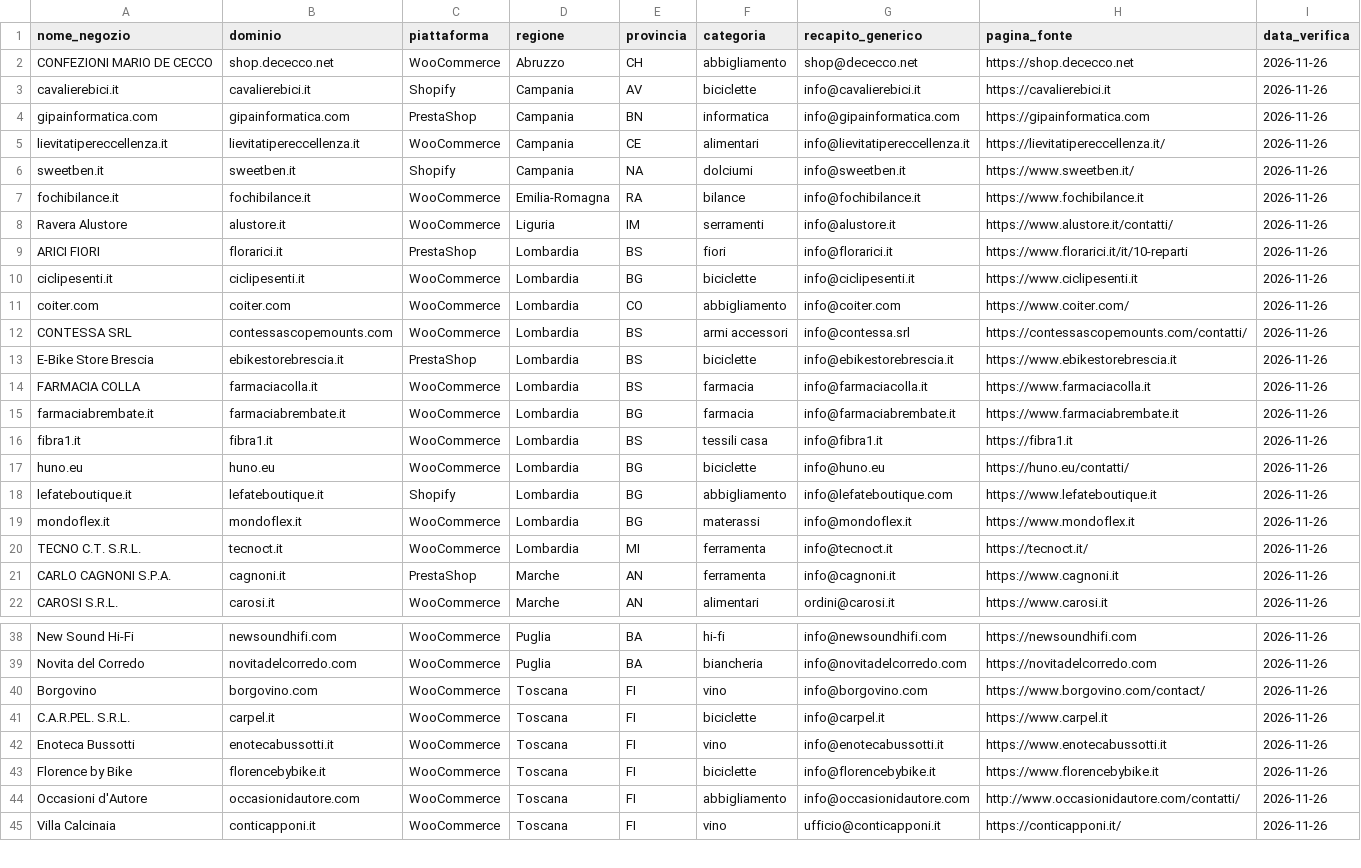
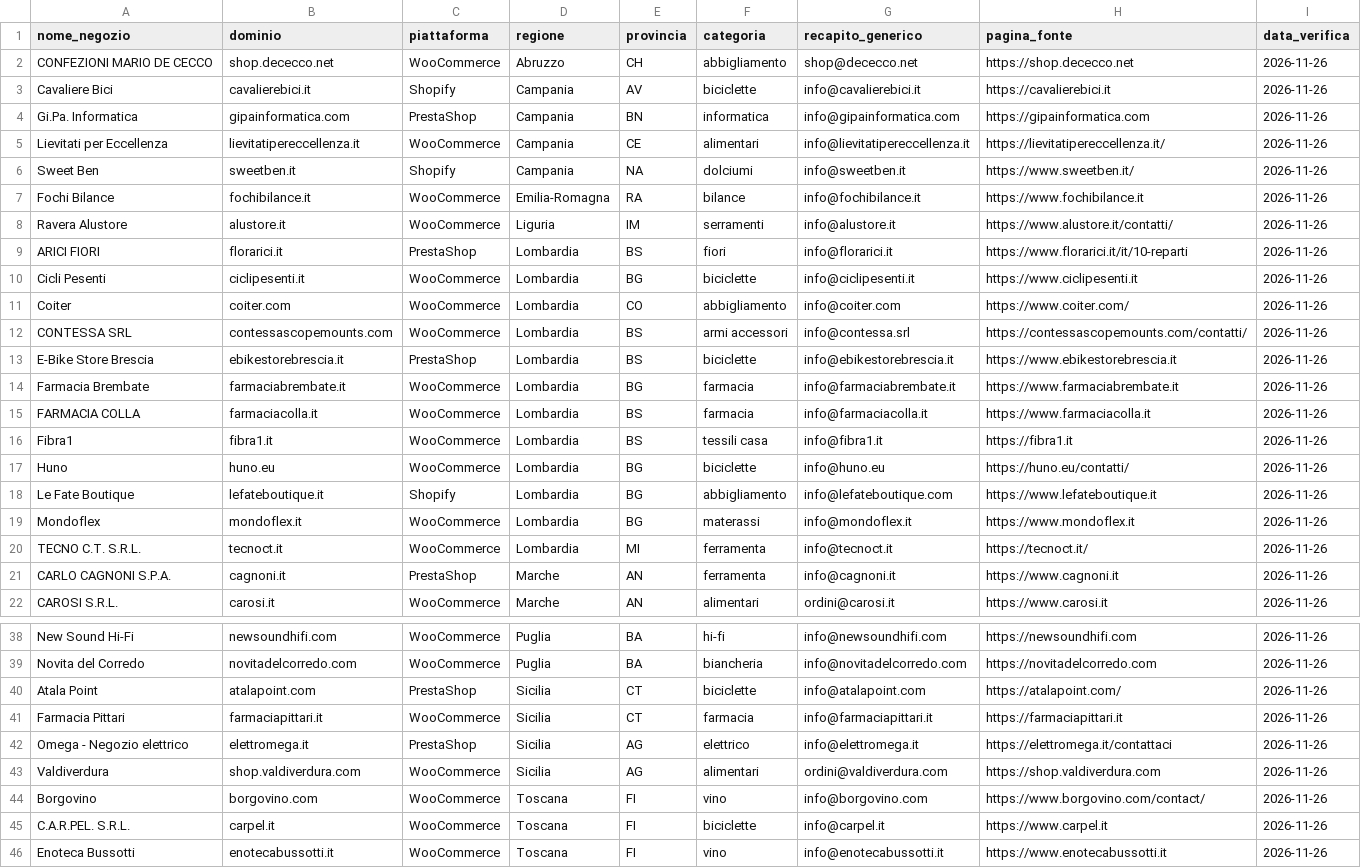
Before and after one commit to Icemann-AI/icemanai-sito, a CSV file: campioni/elenco-ecommerce-italiani-campione.csv, drawn as a sheet; only a part is shown, gaps mark what is left out; the shorter side is filled out with more unchanged rows; the diff covers the shown part only.

Commit message:
Compito #335: campione a 50 righe, nomi negozio completati

```diff
--- a/campioni/elenco-ecommerce-italiani-campione.csv
+++ b/campioni/elenco-ecommerce-italiani-campione.csv
@@ -2,19 +2,19 @@
 CONFEZIONI MARIO DE CECCO;shop.dececco.net;WooCommerce;Abruzzo;CH;abbigliamento;shop@dececco.net;https://shop.dececco.net;2026-11-26
-cavalierebici.it;cavalierebici.it;Shopify;Campania;AV;biciclette;info@cavalierebici.it;https://cavalierebici.it;2026-11-26
-gipainformatica.com;gipainformatica.com;PrestaShop;Campania;BN;informatica;info@gipainformatica.com;https://gipainformatica.com;2026-11-26
-lievitatipereccellenza.it;lievitatipereccellenza.it;WooCommerce;Campania;CE;alimentari;info@lievitatipereccellenza.it;https://lievitatipereccellenza.it/;2026-11-26
-sweetben.it;sweetben.it;Shopify;Campania;NA;dolciumi;info@sweetben.it;https://www.sweetben.it/;2026-11-26
-fochibilance.it;fochibilance.it;WooCommerce;Emilia-Romagna;RA;bilance;info@fochibilance.it;https://www.fochibilance.it;2026-11-26
+Cavaliere Bici;cavalierebici.it;Shopify;Campania;AV;biciclette;info@cavalierebici.it;https://cavalierebici.it;2026-11-26
+Gi.Pa. Informatica;gipainformatica.com;PrestaShop;Campania;BN;informatica;info@gipainformatica.com;https://gipainformatica.com;2026-11-26
+Lievitati per Eccellenza;lievitatipereccellenza.it;WooCommerce;Campania;CE;alimentari;info@lievitatipereccellenza.it;https://lievitatipereccellenza.it/;2026-11-26
+Sweet Ben;sweetben.it;Shopify;Campania;NA;dolciumi;info@sweetben.it;https://www.sweetben.it/;2026-11-26
+Fochi Bilance;fochibilance.it;WooCommerce;Emilia-Romagna;RA;bilance;info@fochibilance.it;https://www.fochibilance.it;2026-11-26
 Ravera Alustore;alustore.it;WooCommerce;Liguria;IM;serramenti;info@alustore.it;https://www.alustore.it/contatti/;2026-11-26
 ARICI FIORI;florarici.it;PrestaShop;Lombardia;BS;fiori;info@florarici.it;https://www.florarici.it/it/10-reparti;2026-11-26
-ciclipesenti.it;ciclipesenti.it;WooCommerce;Lombardia;BG;biciclette;info@ciclipesenti.it;https://www.ciclipesenti.it;2026-11-26
-coiter.com;coiter.com;WooCommerce;Lombardia;CO;abbigliamento;info@coiter.com;https://www.coiter.com/;2026-11-26
+Cicli Pesenti;ciclipesenti.it;WooCommerce;Lombardia;BG;biciclette;info@ciclipesenti.it;https://www.ciclipesenti.it;2026-11-26
+Coiter;coiter.com;WooCommerce;Lombardia;CO;abbigliamento;info@coiter.com;https://www.coiter.com/;2026-11-26
 CONTESSA SRL;contessascopemounts.com;WooCommerce;Lombardia;BS;armi accessori;info@contessa.srl;https://contessascopemounts.com/contatti/;2026-11-26
 E-Bike Store Brescia;ebikestorebrescia.it;PrestaShop;Lombardia;BS;biciclette;info@ebikestorebrescia.it;https://www.ebikestorebrescia.it;2026-11-26
+Farmacia Brembate;farmaciabrembate.it;WooCommerce;Lombardia;BG;farmacia;info@farmaciabrembate.it;https://www.farmaciabrembate.it;2026-11-26
 FARMACIA COLLA;farmaciacolla.it;WooCommerce;Lombardia;BS;farmacia;info@farmaciacolla.it;https://www.farmaciacolla.it;2026-11-26
-farmaciabrembate.it;farmaciabrembate.it;WooCommerce;Lombardia;BG;farmacia;info@farmaciabrembate.it;https://www.farmaciabrembate.it;2026-11-26
-fibra1.it;fibra1.it;WooCommerce;Lombardia;BS;tessili casa;info@fibra1.it;https://fibra1.it;2026-11-26
-huno.eu;huno.eu;WooCommerce;Lombardia;BG;biciclette;info@huno.eu;https://huno.eu/contatti/;2026-11-26
-lefateboutique.it;lefateboutique.it;Shopify;Lombardia;BG;abbigliamento;info@lefateboutique.com;https://www.lefateboutique.it;2026-11-26
-mondoflex.it;mondoflex.it;WooCommerce;Lombardia;BG;materassi;info@mondoflex.it;https://www.mondoflex.it;2026-11-26
+Fibra1;fibra1.it;WooCommerce;Lombardia;BS;tessili casa;info@fibra1.it;https://fibra1.it;2026-11-26
+Huno;huno.eu;WooCommerce;Lombardia;BG;biciclette;info@huno.eu;https://huno.eu/contatti/;2026-11-26
+Le Fate Boutique;lefateboutique.it;Shopify;Lombardia;BG;abbigliamento;info@lefateboutique.com;https://www.lefateboutique.it;2026-11-26
+Mondoflex;mondoflex.it;WooCommerce;Lombardia;BG;materassi;info@mondoflex.it;https://www.mondoflex.it;2026-11-26
 TECNO C.T. S.R.L.;tecnoct.it;WooCommerce;Lombardia;MI;ferramenta;info@tecnoct.it;https://tecnoct.it/;2026-11-26
@@ -39,2 +39,6 @@ New Sound Hi-Fi;newsoundhifi.com;WooCommerce;Puglia;BA;hi-fi;info@newsoundhifi.c
 Novita del Corredo;novitadelcorredo.com;WooCommerce;Puglia;BA;biancheria;info@novitadelcorredo.com;https://novitadelcorredo.com;2026-11-26
+Atala Point;atalapoint.com;PrestaShop;Sicilia;CT;biciclette;info@atalapoint.com;https://atalapoint.com/;2026-11-26
+Farmacia Pittari;farmaciapittari.it;WooCommerce;Sicilia;CT;farmacia;info@farmaciapittari.it;https://farmaciapittari.it;2026-11-26
+Omega - Negozio elettrico;elettromega.it;PrestaShop;Sicilia;AG;elettrico;info@elettromega.it;https://elettromega.it/contattaci;2026-11-26
+Valdiverdura;shop.valdiverdura.com;WooCommerce;Sicilia;AG;alimentari;ordini@valdiverdura.com;https://shop.valdiverdura.com;2026-11-26
 Borgovino;borgovino.com;WooCommerce;Toscana;FI;vino;info@borgovino.com;https://www.borgovino.com/contact/;2026-11-26
```
Also changed, not shown: 3 edited cells elsewhere in this file, 1 other file.
